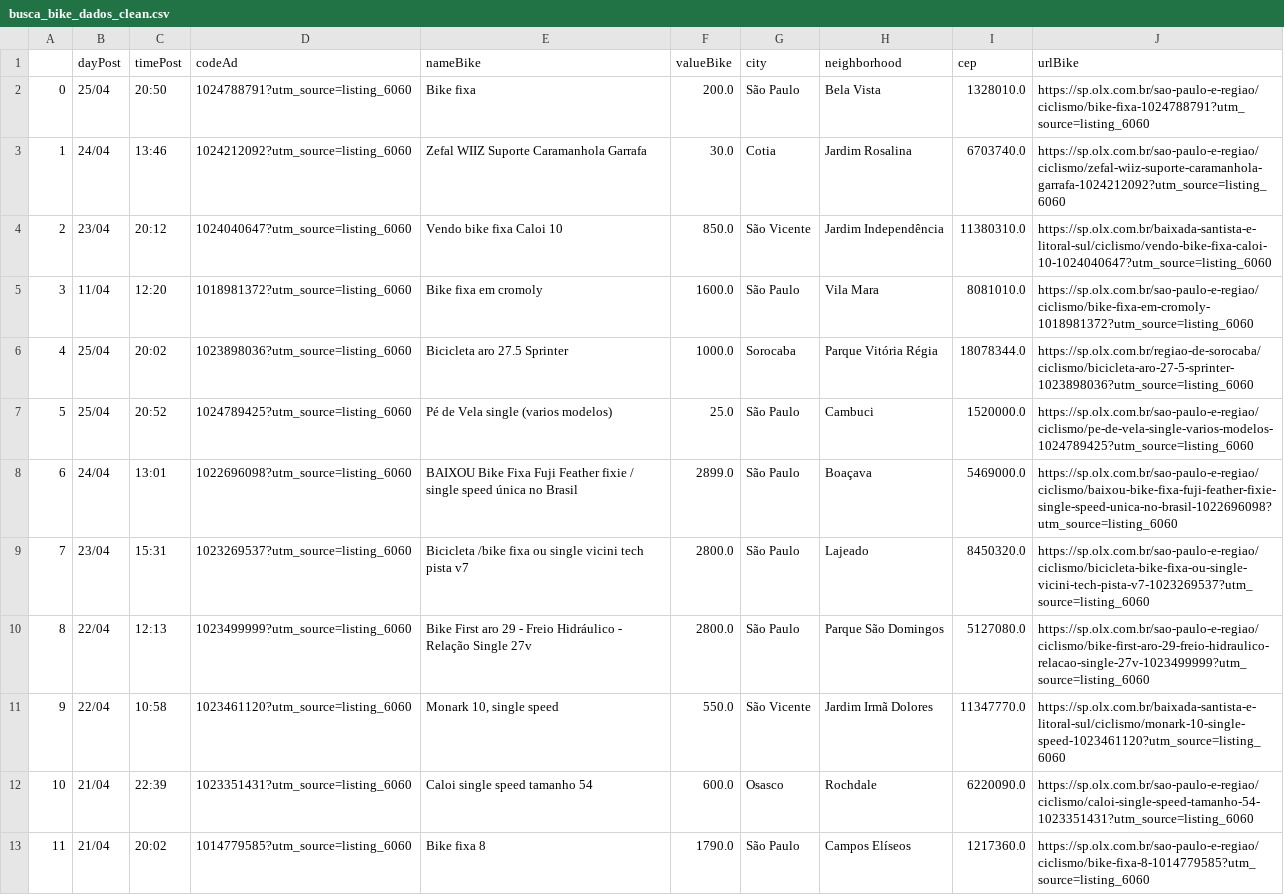
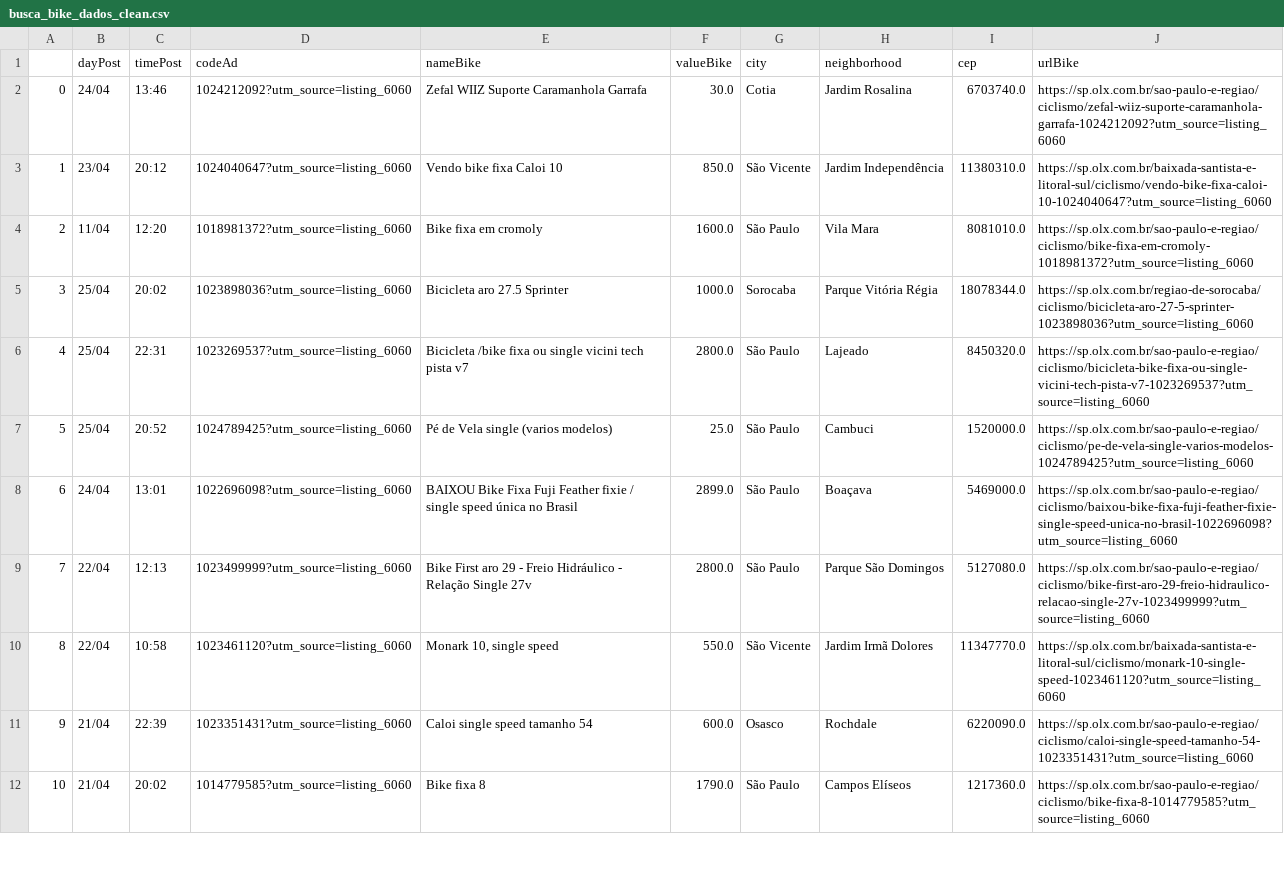
Before and after one commit to cmpaulo/webScrap, a CSV file: busca_bike_dados_clean.csv, drawn as a sheet; only a part is shown; removed rows and columns are numbered as before the commit, all else as after; the diff names each change by its address in the sheet, - before the commit and + after, or states it on an @@ line.

```diff
--- a/busca_bike_dados_clean.csv
+++ b/busca_bike_dados_clean.csv
-row 2: 0 | 25/04 | 20:50 | 1024788791?utm_source=listing_6060 | Bike fixa | 200.0 | São Paulo | Bela Vista | 1328010.0 | https://sp.olx.com.br/sao-paulo-e-regiao/ciclismo/bike-fixa-1024788791?utm_source=listing_6060
@@ column A renumbered from row 2 down @@
+row 6: 4 | 25/04 | 22:31 | 1023269537?utm_source=listing_6060 | Bicicleta /bike fixa ou single vicini tech pista v7 | 2800.0 | São Paulo | Lajeado | 8450320.0 | https://sp.olx.com.br/sao-paulo-e-regiao/ciclismo/bicicleta-bike-fixa-ou-single-vicini-tech-pista-v7-1023269537?utm_source=listing_6060
-row 9: 7 | 23/04 | 15:31 | 1023269537?utm_source=listing_6060 | Bicicleta /bike fixa ou single vicini tech pista v7 | 2800.0 | São Paulo | Lajeado | 8450320.0 | https://sp.olx.com.br/sao-paulo-e-regiao/ciclismo/bicicleta-bike-fixa-ou-single-vicini-tech-pista-v7-1023269537?utm_source=listing_6060
```
Also changed, not shown: busca_bike_dados.csv, 3 other files.
